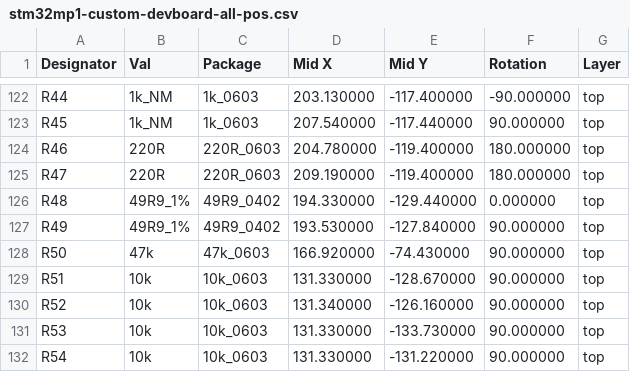
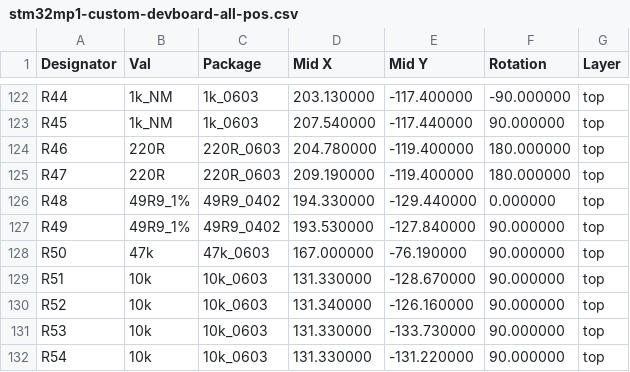
Before and after one commit to voloviq/stm32mp1-custom-devboard, a CSV file: CPL_Component_Position_File/stm32mp1-custom-devboard-all-pos.csv, drawn as a sheet; only a part is shown, gaps mark what is left out; the diff covers the shown part only.

```diff
--- a/CPL_Component_Position_File/stm32mp1-custom-devboard-all-pos.csv
+++ b/CPL_Component_Position_File/stm32mp1-custom-devboard-all-pos.csv
@@ -127,3 +127,3 @@ R48,49R9_1%,49R9_0402,194.330000,-129.440000,0.000000,top
 R49,49R9_1%,49R9_0402,193.530000,-127.840000,90.000000,top
-R50,47k,47k_0603,166.920000,-74.430000,90.000000,top
+R50,47k,47k_0603,167.000000,-76.190000,90.000000,top
 R51,10k,10k_0603,131.330000,-128.670000,90.000000,top
```
Also changed, not shown: 2 added rows and 53 edited cells elsewhere in this file, 21 other files.
